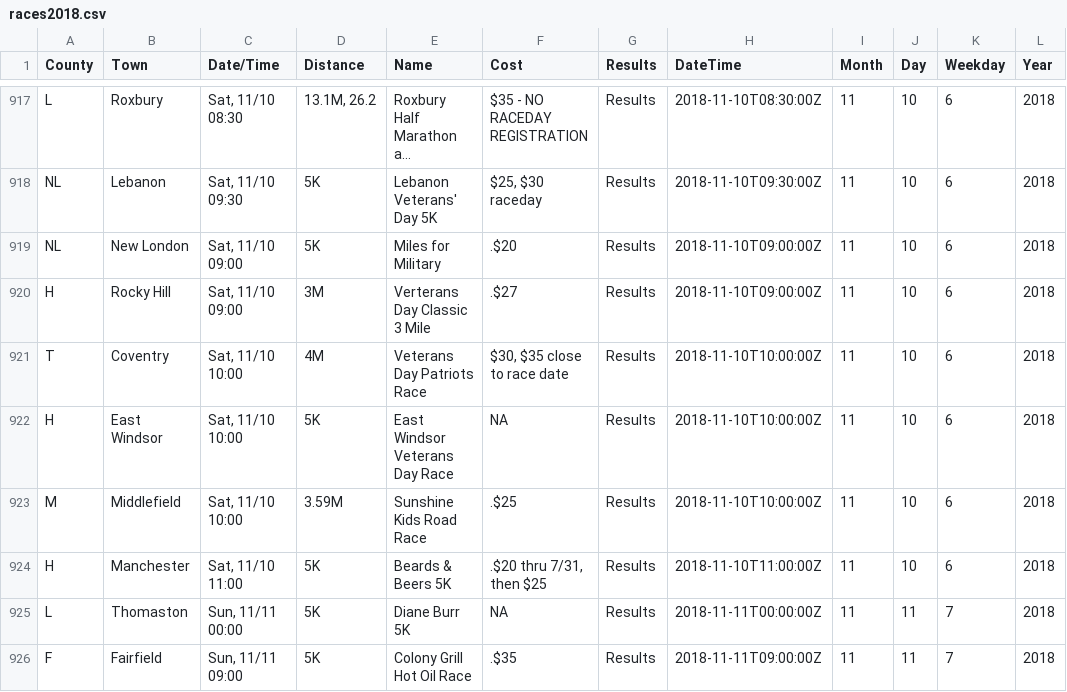
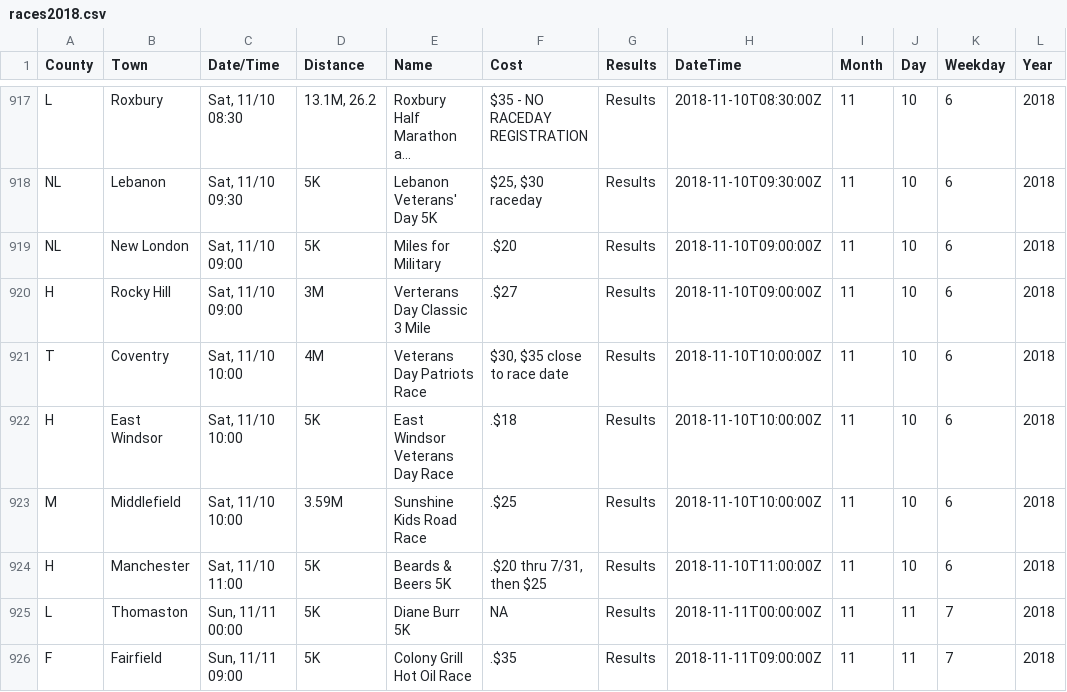
Before and after one commit to jpasini/dataviz-project-template, a CSV file: data/races2018.csv, drawn as a sheet; only a part is shown, gaps mark what is left out; long unchanged cells end in ….

Commit message:
fresh data

```diff
--- a/data/races2018.csv
+++ b/data/races2018.csv
@@ -923,3 +923,3 @@ H,Rocky Hill,"Sat, 11/10 09:00",3M,Verterans Day Classic 3 Mile,.$27,Results,201
 T,Coventry,"Sat, 11/10 10:00",4M,Veterans Day Patriots Race,"$30, $35 close to race date",Results,2018-11-10T10:00:00Z,11,10,6,2018
-H,East Windsor,"Sat, 11/10 10:00",5K,East Windsor Veterans Day Race,NA,Results,2018-11-10T10:00:00Z,11,10,6,2018
+H,East Windsor,"Sat, 11/10 10:00",5K,East Windsor Veterans Day Race,.$18,Results,2018-11-10T10:00:00Z,11,10,6,2018
 M,Middlefield,"Sat, 11/10 10:00",3.59M,Sunshine Kids Road Race,.$25,Results,2018-11-10T10:00:00Z,11,10,6,2018
```
Also changed, not shown: 2 other files.
